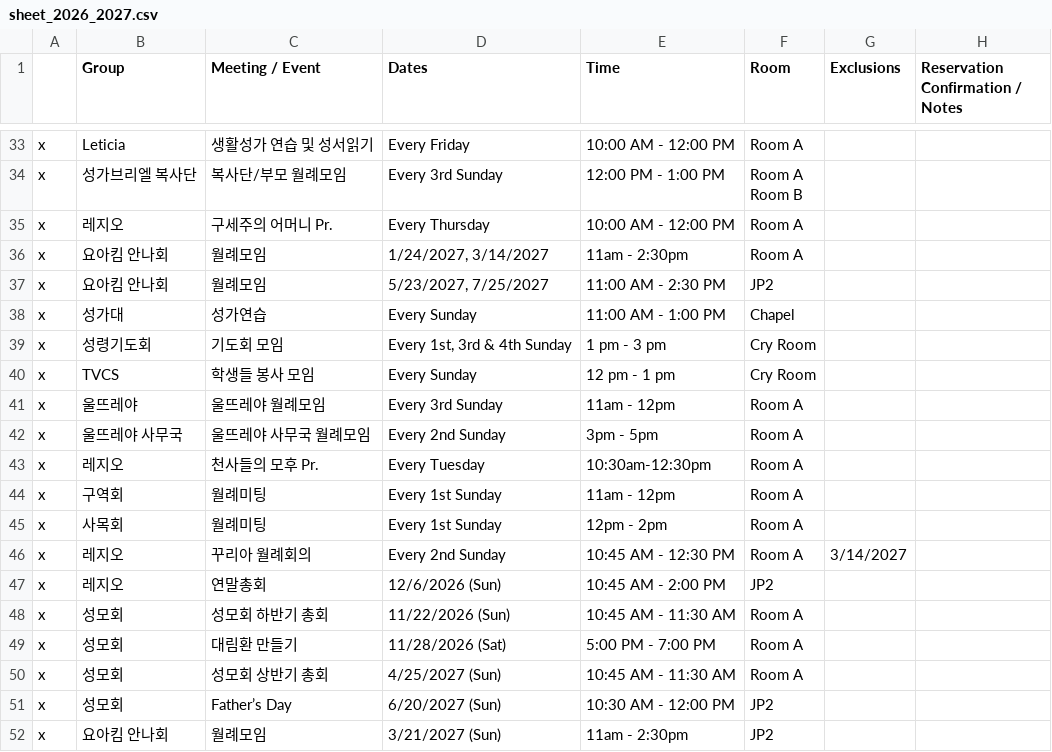
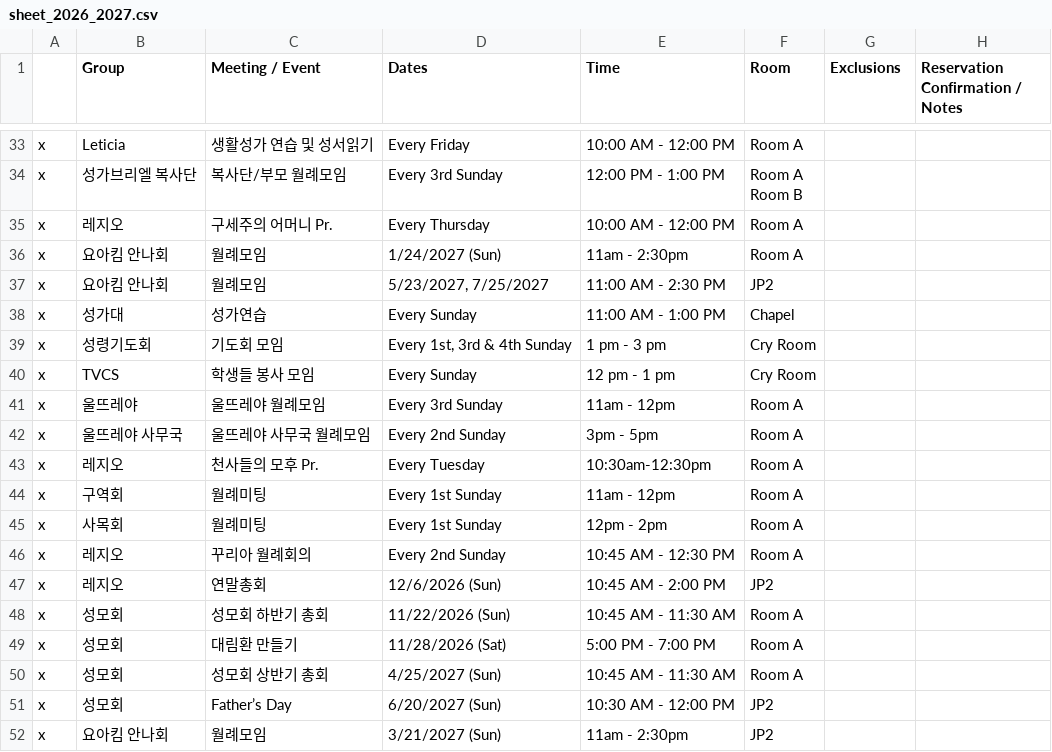
Before and after one commit to youngkjoo/ses-schedule, a CSV file: sheet_2026_2027.csv, drawn as a sheet; only a part is shown, gaps mark what is left out.

Commit message:
Remove Joachim and Anna Association Monthly Meeting on 3/14/2027 and activate Legion Curia Monthly Meeting on that day

```diff
--- a/sheet_2026_2027.csv
+++ b/sheet_2026_2027.csv
@@ -39,3 +39,3 @@ Room B",,
 x,레지오,구세주의 어머니  Pr.,Every Thursday,10:00 AM - 12:00 PM,Room A,,
-x,요아킴 안나회,월례모임,"1/24/2027, 3/14/2027",11am - 2:30pm,Room A,,
+x,요아킴 안나회,월례모임,1/24/2027 (Sun),11am - 2:30pm,Room A,,
 x,요아킴 안나회,월례모임,"5/23/2027, 7/25/2027",11:00 AM - 2:30 PM,JP2,,
@@ -49,3 +49,3 @@ x,구역회,월례미팅,Every 1st Sunday,11am - 12pm,Room A,,
 x,사목회,월례미팅,Every 1st Sunday,12pm - 2pm,Room A,,
-x,레지오,꾸리아 월례회의,Every 2nd Sunday,10:45 AM - 12:30 PM,Room A,3/14/2027,
+x,레지오,꾸리아 월례회의,Every 2nd Sunday,10:45 AM - 12:30 PM,Room A,,
 x,레지오,연말총회,12/6/2026 (Sun),10:45 AM - 2:00 PM,JP2,,
```
Also changed, not shown: 1 other file.
